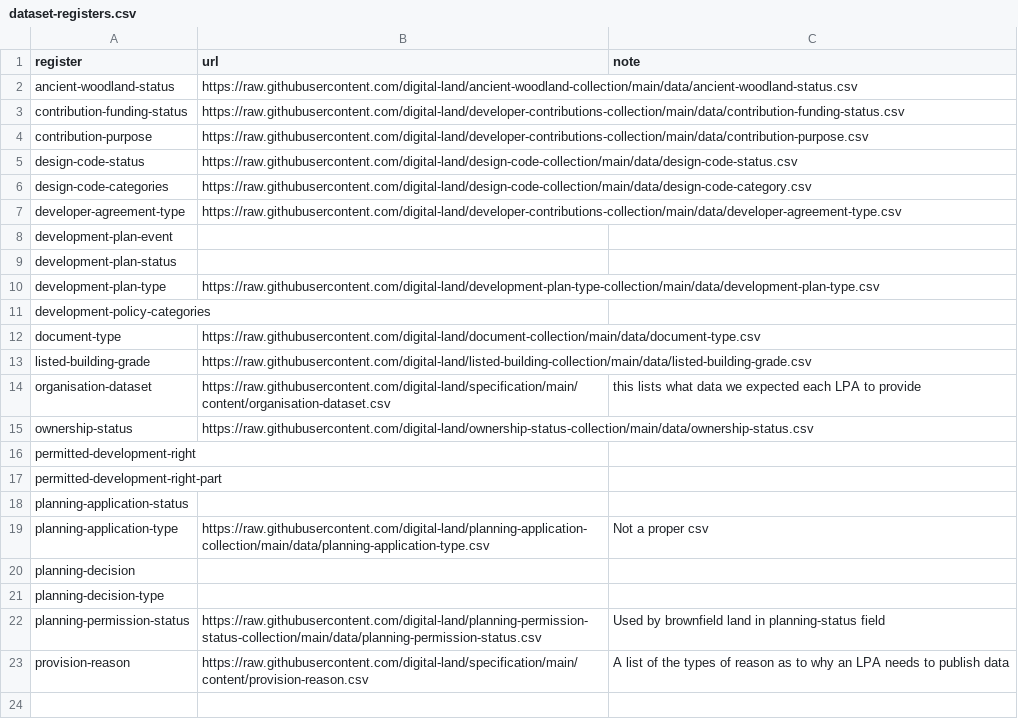
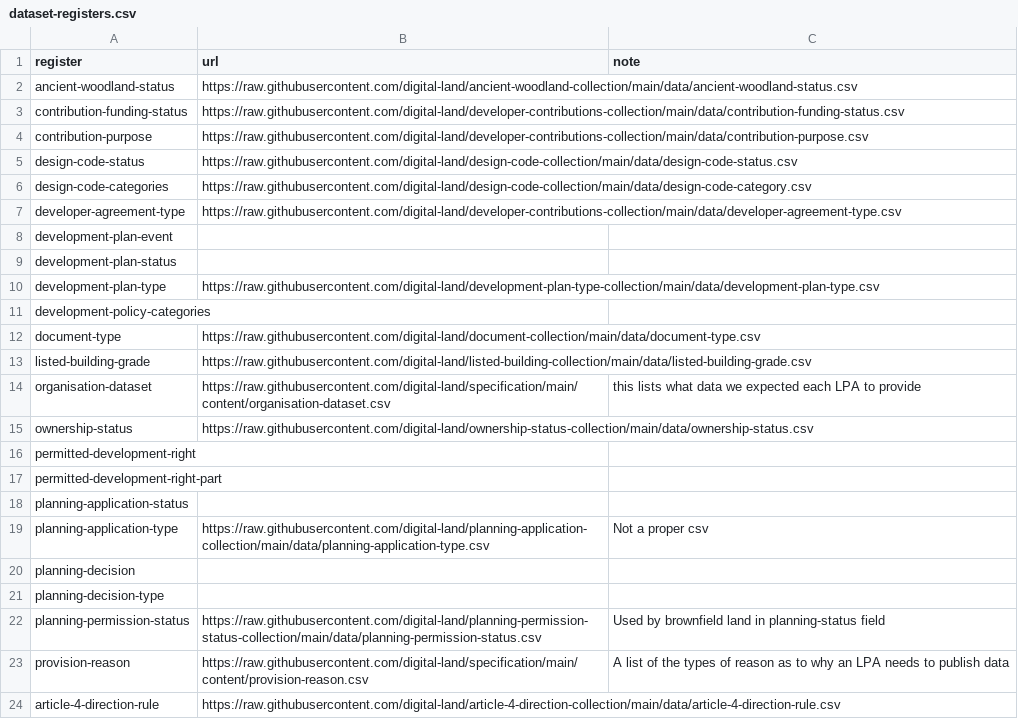
Before and after one commit to digital-land/dluhc-datasets, a CSV file: data/dataset-registers.csv, drawn as a sheet; the diff names each change by its address in the sheet, - before the commit and + after, or states it on an @@ line.

Commit message:
add new datasets

```diff
--- a/data/dataset-registers.csv
+++ b/data/dataset-registers.csv
+row 24: article-4-direction-rule | https://raw.githubusercontent.com/digital-land/article-4-direction-collection/main/data/article-4-direction-rule.csv
```
Also changed, not shown: 10 other files.
